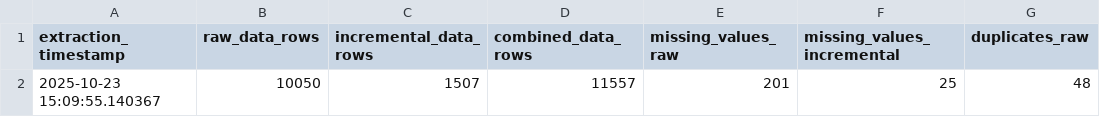
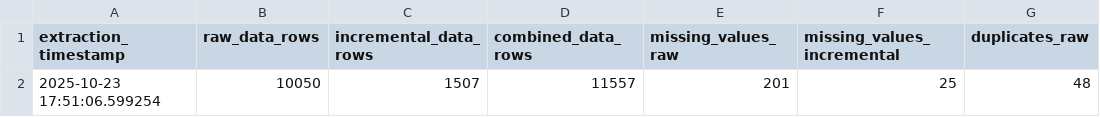
Before and after one commit to ArnoldBophine/ET_Exam_Bophine_821, a CSV file: data/extraction_quality_report.csv, drawn as a sheet; only a part is shown; the diff names each change by its address in the sheet, - before the commit and + after, or states it on an @@ line.

```diff
--- a/data/extraction_quality_report.csv
+++ b/data/extraction_quality_report.csv
-A2 (extraction_timestamp): 2025-10-23 15:09:55.140367
+A2 (extraction_timestamp): 2025-10-23 17:51:06.599254
```
Also changed, not shown: transformed/transformation_summary_report.csv, 7 other files.
